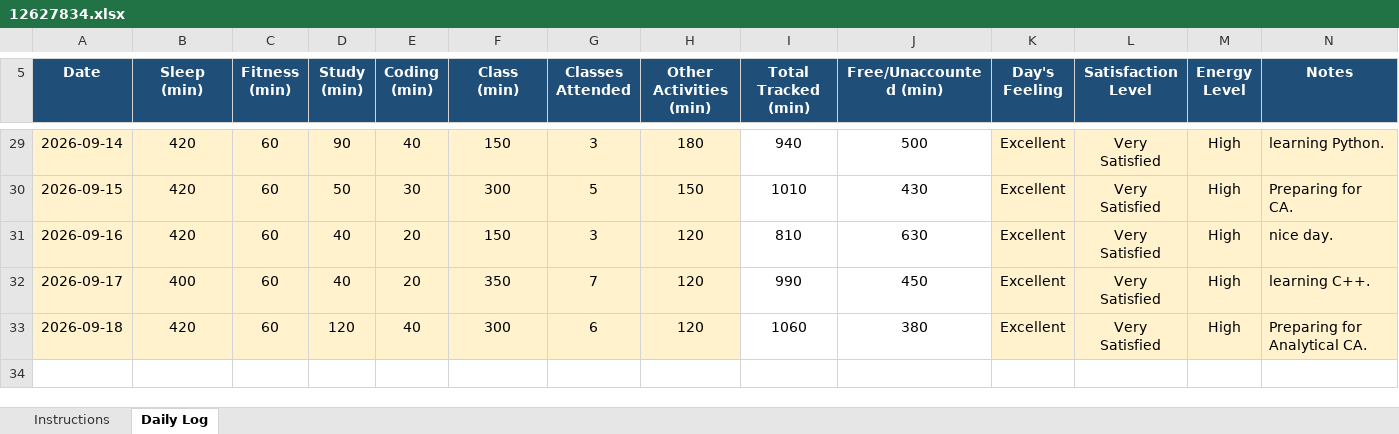
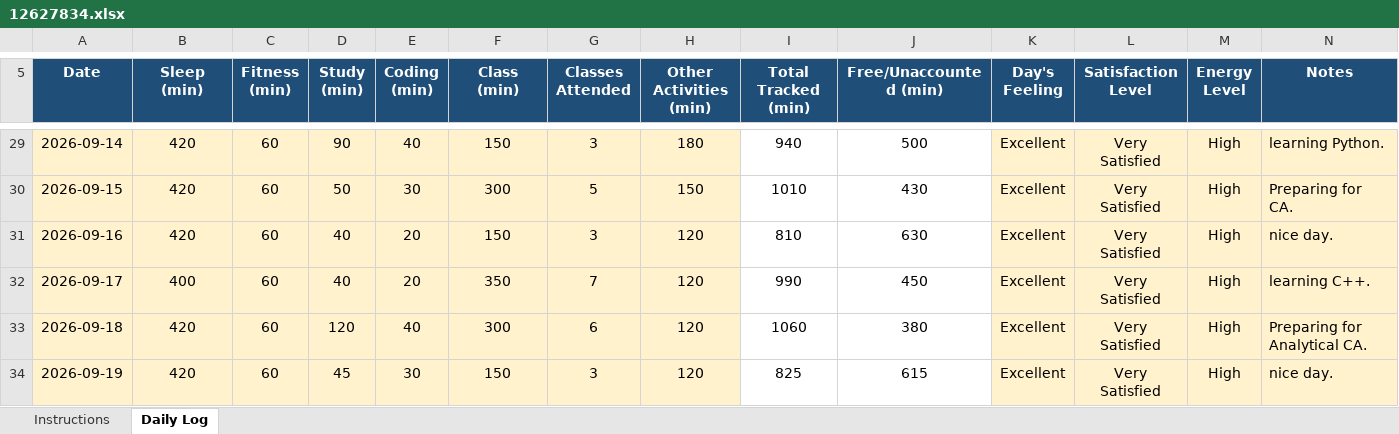
Before and after one commit to Santosh98-lpu/CAP-776, an Excel workbook: 12627834.xlsx, sheet Daily Log, drawn as a sheet; only a part is shown, gaps mark what is left out; values as stored, in another font and other column widths than the file's, no borders; conditional formats not drawn; the diff names each change by its address in the sheet, - before the commit and + after, or states it on an @@ line.

Commit message:
19-09-2026

```diff
--- a/12627834.xlsx (sheet Daily Log)
+++ b/12627834.xlsx (sheet Daily Log)
+row 34: 2026-09-19 | 420 | 60 | 45 | 30 | 150 | 3 | 120 | 825 | 615 | Excellent | Very Satisfied | High | nice day.
```
